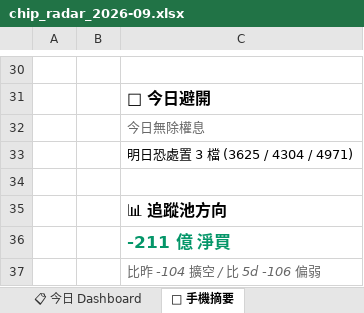
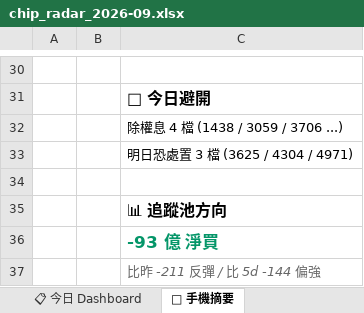
Before and after one commit to EdwardYY1224/CHIP_RADAR_TW, an Excel workbook: data/reports/chip_radar_2026-09.xlsx, sheet 📱 手機摘要, drawn as a sheet; only a part is shown, gaps mark what is left out; values as stored, in another font and other column widths than the file's, no borders; the diff covers the shown part only; the diff names each change by its address in the sheet, - before the commit and + after, or states it on an @@ line.

```diff
--- a/data/reports/chip_radar_2026-09.xlsx (sheet 📱 手機摘要)
+++ b/data/reports/chip_radar_2026-09.xlsx (sheet 📱 手機摘要)
-C32: 今日無除權息
+C32: 除權息 4 檔 (1438 / 3059 / 3706 ...)
@@ C32 italic: on → off, text colour: #666666 → black @@
-C36: -211 億 淨買
+C36: -93 億 淨買
-C37: 比昨 -104 擴空 / 比 5d -106 偏弱
+C37: 比昨 -211 反彈 / 比 5d -144 偏強
```
Also changed, not shown: 17 edited cells elsewhere in this sheet, sheet 📋 今日 Dashboard, sheet 20260908, sheet 📌 Pinned Master 追蹤, other sheet tabs, data/reports/latest.xlsx, 23 other files.
